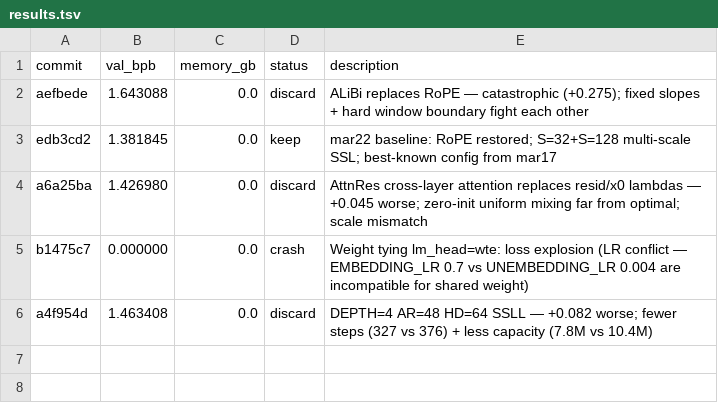
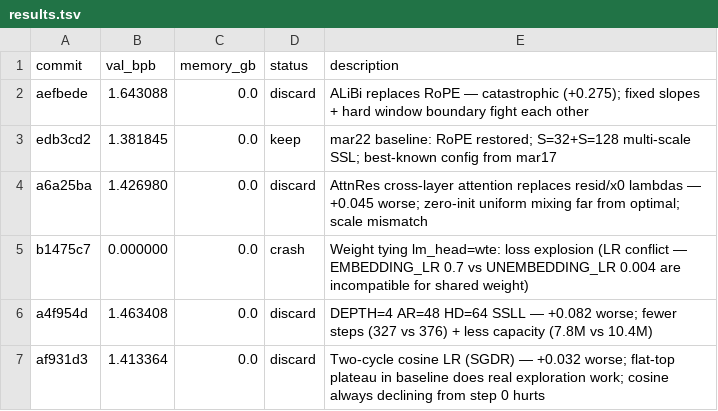
Before and after one commit to JSilvas/autoresearch-lab, a TSV file: results.tsv, drawn as a sheet.

Commit message:
Exp6 DISCARD cyclic LR +0.032; restore baseline

```diff
--- a/results.tsv
+++ b/results.tsv
@@ -6 +6,2 @@ b1475c7	0.000000	0.0	crash	Weight tying lm_head=wte: loss explosion (LR conflict
 a4f954d	1.463408	0.0	discard	DEPTH=4 AR=48 HD=64 SSLL — +0.082 worse; fewer steps (327 vs 376) + less capacity (7.8M vs 10.4M)
+af931d3	1.413364	0.0	discard	Two-cycle cosine LR (SGDR) — +0.032 worse; flat-top plateau in baseline does real exploration work; cosine always declining from step 0 hurts
```
Also changed, not shown: 2 other files.
